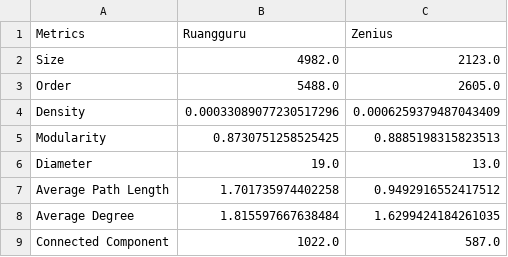
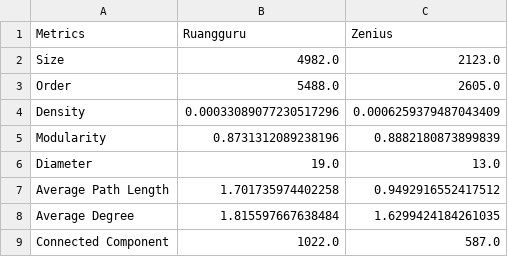
Before and after one commit to adrn-mm/SNA-Twitter-Edtech, a CSV file: data/post-SNA/network-properties/network_properties.csv, drawn as a sheet.

```diff
--- a/data/post-SNA/network-properties/network_properties.csv
+++ b/data/post-SNA/network-properties/network_properties.csv
@@ -4,3 +4,3 @@ Order,5488.0,2605.0
 Density,0.00033089077230517296,0.0006259379487043409
-Modularity,0.8730751258525425,0.8885198315823513
+Modularity,0.8731312089238196,0.8882180873899839
 Diameter,19.0,13.0
```
Also changed, not shown: data/post-preprocessing/ruangguru-edglst.csv, data/post-preprocessing/zenius-edglst.csv, 7 other files.
